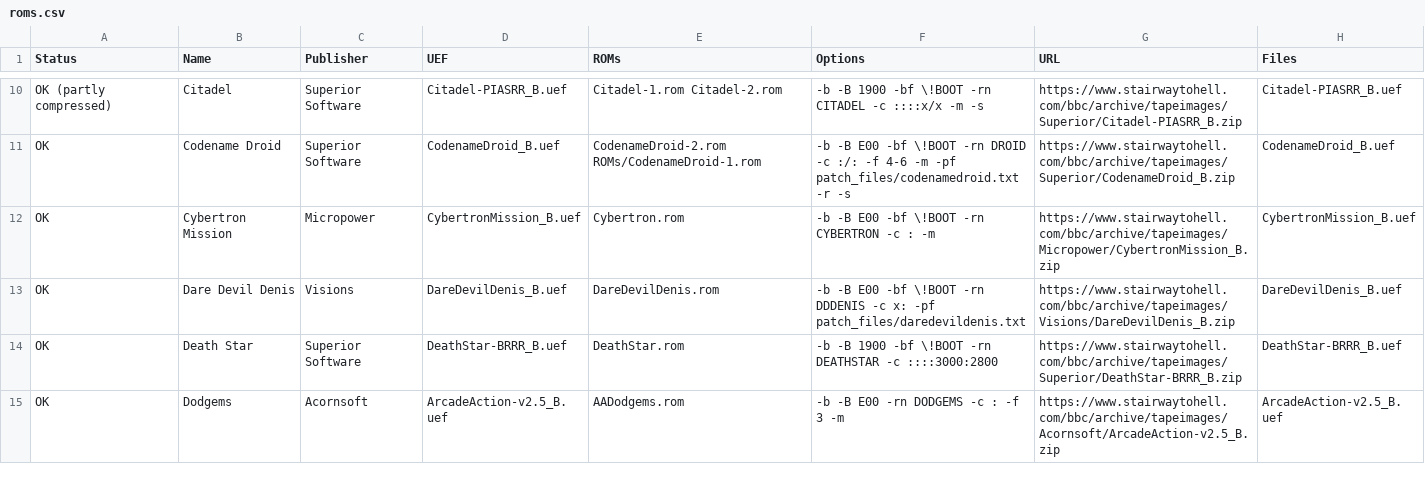
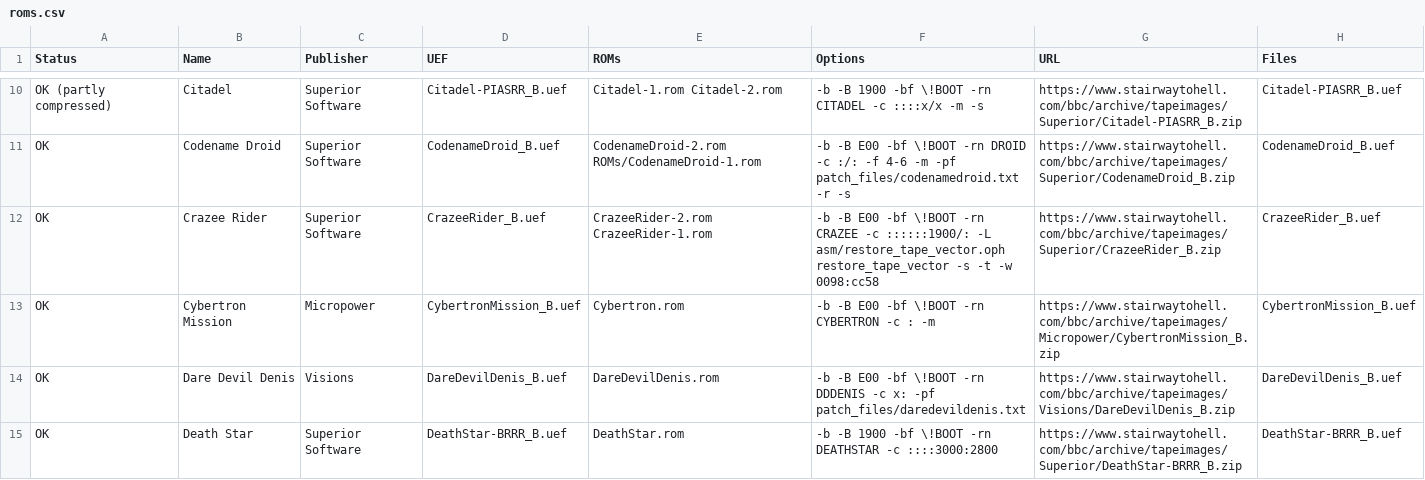
Before and after one commit to dboddie/UEF2ROM-recipes-BBC-Micro, a CSV file: roms.csv, drawn as a sheet; only a part is shown, gaps mark what is left out; the shorter side is filled out with more unchanged rows.

```diff
--- a/roms.csv
+++ b/roms.csv
@@ -11,2 +11,3 @@ OK (partly compressed),Citadel,Superior Software,Citadel-PIASRR_B.uef,Citadel-1.
 OK,Codename Droid,Superior Software,CodenameDroid_B.uef,CodenameDroid-2.rom ROMs/CodenameDroid-1.rom,-b -B E00 -bf \!BOOT -rn DROID -c :/: -f 4-6 -m -pf patch_files/codenamedroid.txt -r -s,https://www.stairwaytohell.com/bbc/archive/tapeimages/Superior/CodenameDroid_B.zip,CodenameDroid_B.uef
+OK,Crazee Rider,Superior Software,CrazeeRider_B.uef,CrazeeRider-2.rom CrazeeRider-1.rom,-b -B E00 -bf \!BOOT -rn CRAZEE -c ::::::1900/: -L asm/restore_tape_vector.oph restore_tape_vector -s -t -w 0098:cc58,https://www.stairwaytohell.com/bbc/archive/tapeimages/Superior/CrazeeRider_B.zip,CrazeeRider_B.uef
 OK,Cybertron Mission,Micropower,CybertronMission_B.uef,Cybertron.rom,-b -B E00 -bf \!BOOT -rn CYBERTRON -c : -m,https://www.stairwaytohell.com/bbc/archive/tapeimages/Micropower/CybertronMission_B.zip,CybertronMission_B.uef
```
Also changed, not shown: 1 other file.
